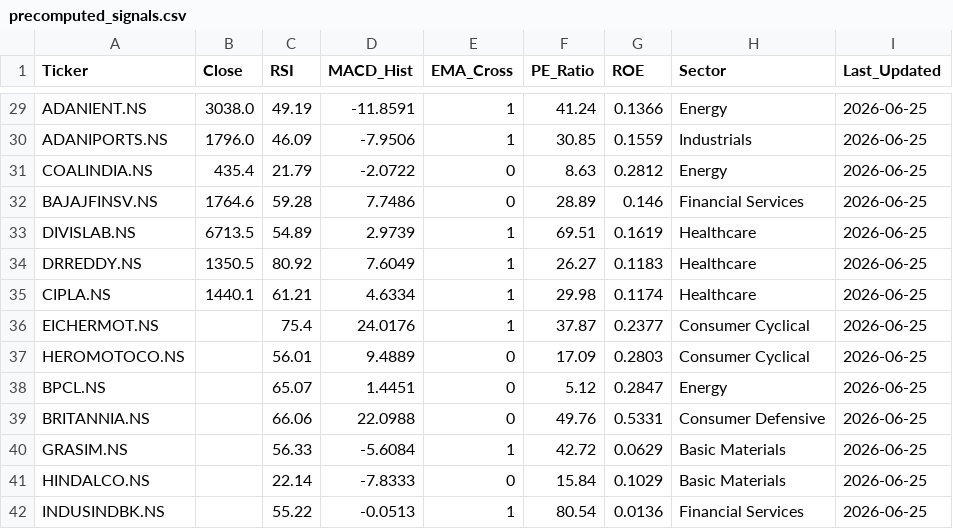
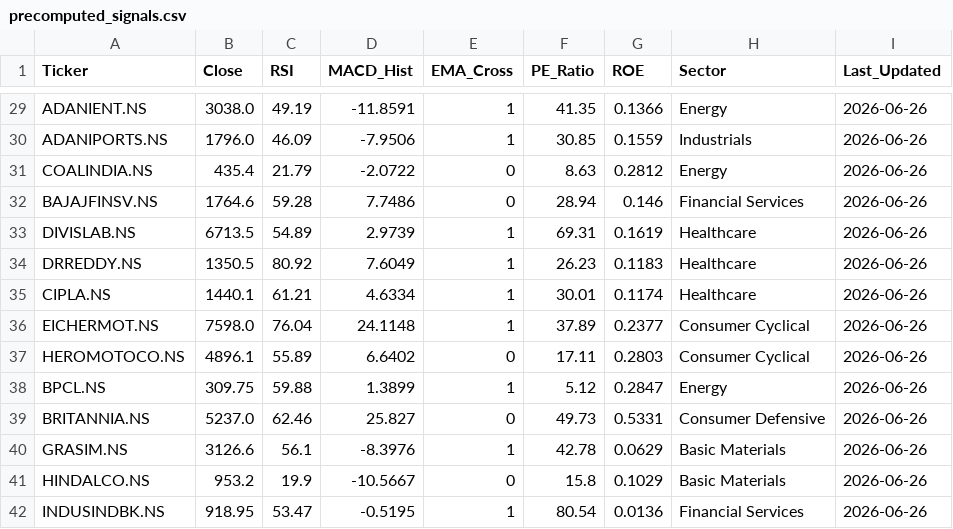
Before and after one commit to nikhilwaghmode55-Dynamite/stock-screener, a CSV file: precomputed_signals.csv, drawn as a sheet; only a part is shown, gaps mark what is left out; the diff covers the shown part only; the diff names each change by its address in the sheet, - before the commit and + after, or states it on an @@ line.

```diff
--- a/precomputed_signals.csv
+++ b/precomputed_signals.csv
-F29 (PE_Ratio): 41.24
+F29 (PE_Ratio): 41.35
-I29:I42 (Last_Updated): 2026-06-25
+I29:I42 (Last_Updated): 2026-06-26
-F32 (PE_Ratio): 28.89
+F32 (PE_Ratio): 28.94
-F33 (PE_Ratio): 69.51
+F33 (PE_Ratio): 69.31
-F34 (PE_Ratio): 26.27
+F34 (PE_Ratio): 26.23
-F35 (PE_Ratio): 29.98
+F35 (PE_Ratio): 30.01
-B36 (Close): (empty)
+B36 (Close): 7598.0
-C36 (RSI): 75.4
+C36 (RSI): 76.04
-D36 (MACD_Hist): 24.0176
+D36 (MACD_Hist): 24.1148
-F36 (PE_Ratio): 37.87
+F36 (PE_Ratio): 37.89
-B37 (Close): (empty)
+B37 (Close): 4896.1
-C37 (RSI): 56.01
+C37 (RSI): 55.89
-D37 (MACD_Hist): 9.4889
+D37 (MACD_Hist): 6.6402
-F37 (PE_Ratio): 17.09
+F37 (PE_Ratio): 17.11
-B38 (Close): (empty)
+B38 (Close): 309.75
-C38 (RSI): 65.07
+C38 (RSI): 59.88
-D38 (MACD_Hist): 1.4451
+D38 (MACD_Hist): 1.3899
-E38 (EMA_Cross): 0
+E38 (EMA_Cross): 1
-B39 (Close): (empty)
+B39 (Close): 5237.0
-C39 (RSI): 66.06
+C39 (RSI): 62.46
-D39 (MACD_Hist): 22.0988
+D39 (MACD_Hist): 25.827
-F39 (PE_Ratio): 49.76
+F39 (PE_Ratio): 49.73
-B40 (Close): (empty)
+B40 (Close): 3126.6
-C40 (RSI): 56.33
+C40 (RSI): 56.1
-D40 (MACD_Hist): -5.6084
+D40 (MACD_Hist): -8.3976
-F40 (PE_Ratio): 42.72
+F40 (PE_Ratio): 42.78
-B41 (Close): (empty)
+B41 (Close): 953.2
-C41 (RSI): 22.14
+C41 (RSI): 19.9
-D41 (MACD_Hist): -7.8333
+D41 (MACD_Hist): -10.5667
-F41 (PE_Ratio): 15.84
+F41 (PE_Ratio): 15.8
-B42 (Close): (empty)
+B42 (Close): 918.95
-C42 (RSI): 55.22
+C42 (RSI): 53.47
-D42 (MACD_Hist): -0.0513
+D42 (MACD_Hist): -0.5195
```
Also changed, not shown: 85 edited cells elsewhere in this file.
